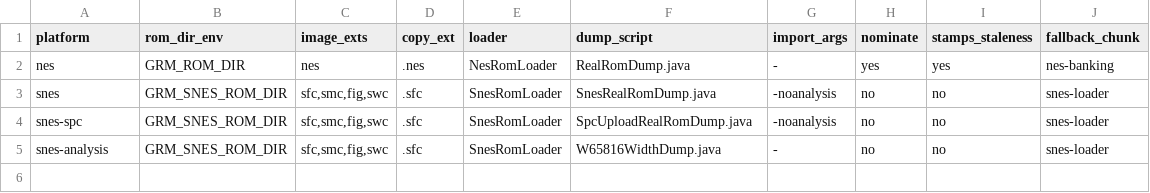
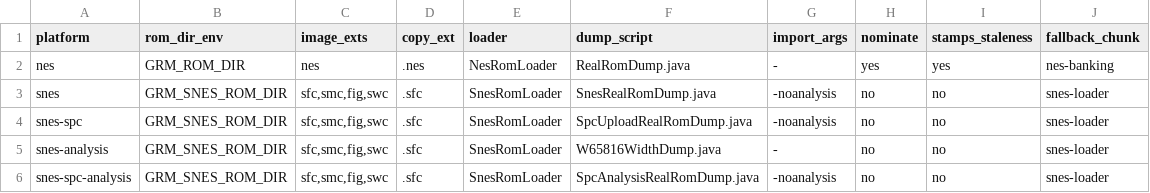
Before and after one commit to CBongo/ghidra-retro-machines, a TSV file: tools/banktest/realrom/platforms.tsv, drawn as a sheet.

```diff
--- a/tools/banktest/realrom/platforms.tsv
+++ b/tools/banktest/realrom/platforms.tsv
@@ -5 +5,2 @@ snes-spc	GRM_SNES_ROM_DIR	sfc,smc,fig,swc	.sfc	SnesRomLoader	SpcUploadRealRomDum
 snes-analysis	GRM_SNES_ROM_DIR	sfc,smc,fig,swc	.sfc	SnesRomLoader	W65816WidthDump.java	-	no	no	snes-loader
+snes-spc-analysis	GRM_SNES_ROM_DIR	sfc,smc,fig,swc	.sfc	SnesRomLoader	SpcAnalysisRealRomDump.java	-noanalysis	no	no	snes-loader
```
Also changed, not shown: tools/banktest/realrom/sets.tsv, 16 other files.
